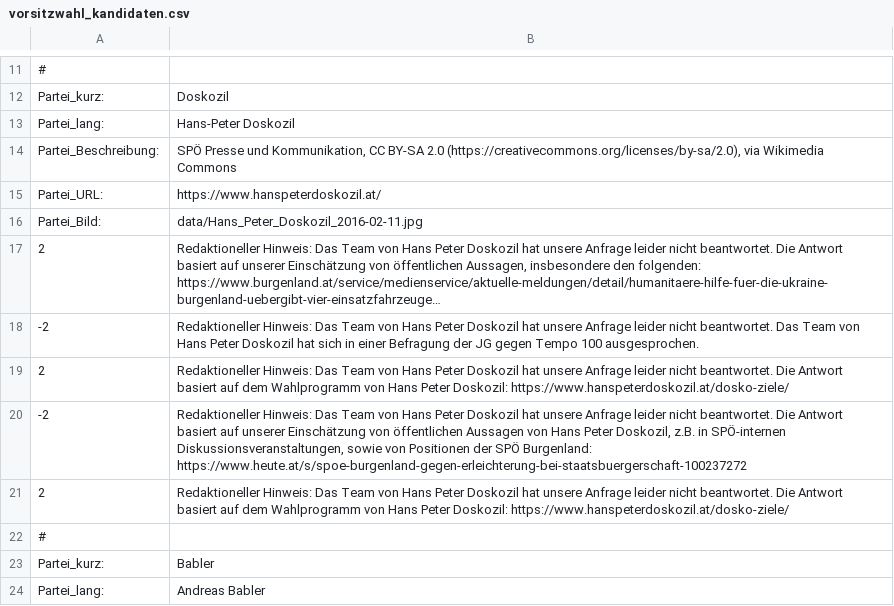
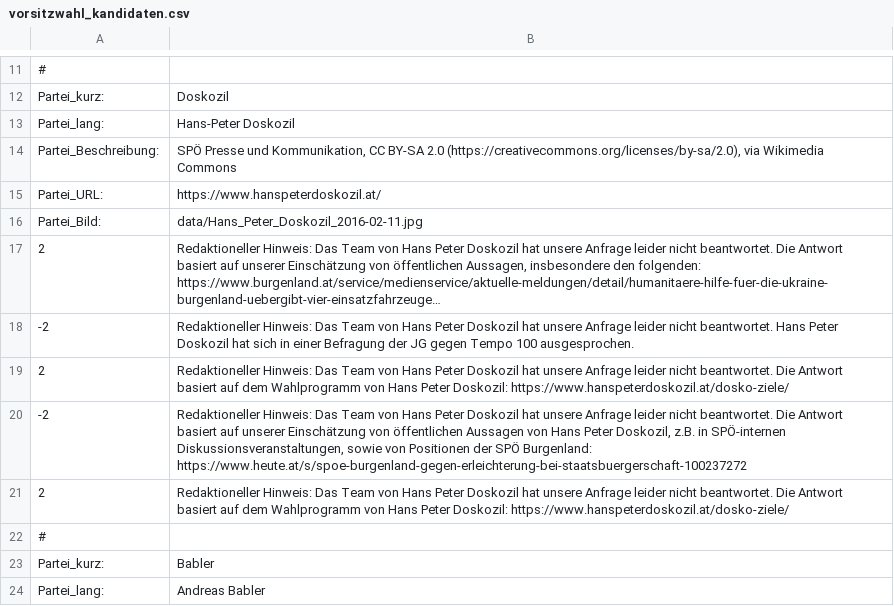
Before and after one commit to custozza/Mat-O-Wahl, a CSV file: data/vorsitzwahl_kandidaten.csv, drawn as a sheet; only a part is shown, gaps mark what is left out; long unchanged cells end in …; the diff names each change by its address in the sheet, - before the commit and + after, or states it on an @@ line.

Commit message:
Doppeltes "Das Teamm von" entfernen

```diff
--- a/data/vorsitzwahl_kandidaten.csv
+++ b/data/vorsitzwahl_kandidaten.csv
-B18: …nicht beantwortet. Das Team von Hans Peter…
+B18: …nicht beantwortet. Hans Peter…
```
